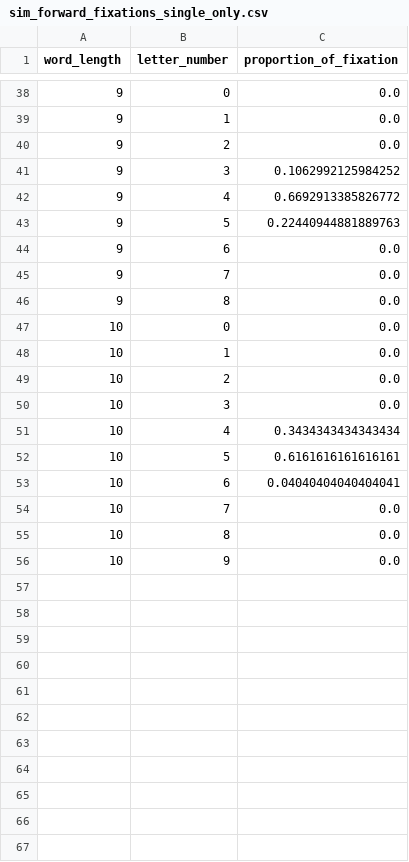
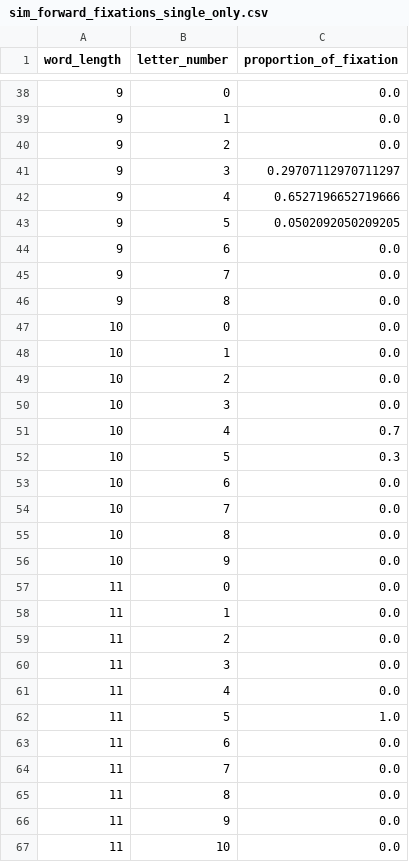
Before and after one commit to BaiYunpeng1949/hierarchical-resource-rational-reader, a CSV file: step5/modules/rl_envs/word_activation_v0316/analyze_fixations_locations/data/simulation/sim_forward_fixations_single_only.csv, drawn as a sheet; only a part is shown, gaps mark what is left out; the diff covers the shown part only.

```diff
--- a/step5/modules/rl_envs/word_activation_v0316/analyze_fixations_locations/data/simulation/sim_forward_fixations_single_only.csv
+++ b/step5/modules/rl_envs/word_activation_v0316/analyze_fixations_locations/data/simulation/sim_forward_fixations_single_only.csv
@@ -40,5 +40,5 @@ word_length,letter_number,proportion_of_fixation
 9,2,0.0
-9,3,0.1062992125984252
-9,4,0.6692913385826772
-9,5,0.22440944881889763
+9,3,0.29707112970711297
+9,4,0.6527196652719666
+9,5,0.0502092050209205
 9,6,0.0
@@ -50,5 +50,5 @@ word_length,letter_number,proportion_of_fixation
 10,3,0.0
-10,4,0.3434343434343434
-10,5,0.6161616161616161
-10,6,0.04040404040404041
+10,4,0.7
+10,5,0.3
+10,6,0.0
 10,7,0.0
@@ -56 +56,12 @@ word_length,letter_number,proportion_of_fixation
 10,9,0.0
+11,0,0.0
+11,1,0.0
+11,2,0.0
+11,3,0.0
+11,4,0.0
+11,5,1.0
+11,6,0.0
+11,7,0.0
+11,8,0.0
+11,9,0.0
+11,10,0.0
```
Also changed, not shown: 29 edited cells elsewhere in this file, step5/modules/rl_envs/word_activation_v0316/analyze_fixations_locations/data/simulation/sim_forward_fixations_multiple.csv, step5/modules/rl_envs/word_activation_v0316/analyze_fixations_locations/data/simulation/sim_intraword_regressions_only.csv, 12 other files.
